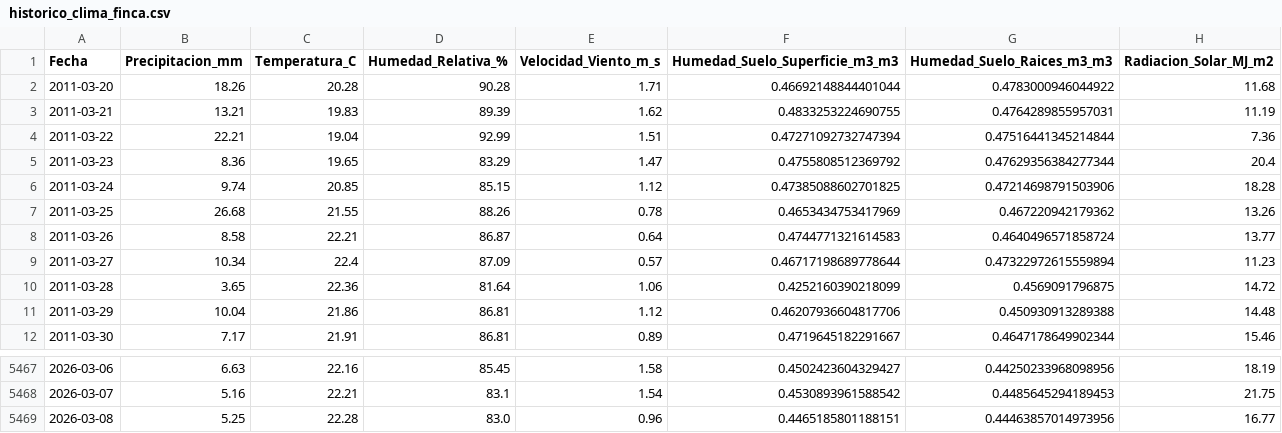
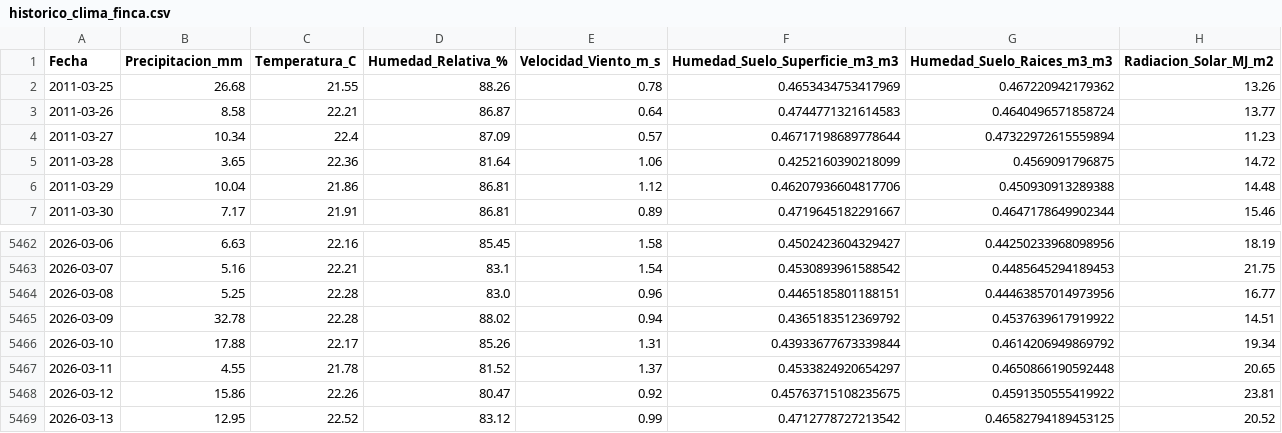
Before and after one commit to stg1645/TestRepo, a CSV file: historico_clima_finca.csv, drawn as a sheet; only a part is shown, gaps mark what is left out; removed rows and columns are numbered as before the commit, all else as after; the diff names each change by its address in the sheet, - before the commit and + after, or states it on an @@ line.

```diff
--- a/historico_clima_finca.csv
+++ b/historico_clima_finca.csv
-row 2: 2011-03-20 | 18.26 | 20.28 | 90.28 | 1.71 | 0.46692148844401044 | 0.4783000946044922 | 11.68
-row 3: 2011-03-21 | 13.21 | 19.83 | 89.39 | 1.62 | 0.4833253224690755 | 0.4764289855957031 | 11.19
-row 4: 2011-03-22 | 22.21 | 19.04 | 92.99 | 1.51 | 0.47271092732747394 | 0.47516441345214844 | 7.36
-row 5: 2011-03-23 | 8.36 | 19.65 | 83.29 | 1.47 | 0.4755808512369792 | 0.47629356384277344 | 20.4
-row 6: 2011-03-24 | 9.74 | 20.85 | 85.15 | 1.12 | 0.47385088602701825 | 0.47214698791503906 | 18.28
+row 5465: 2026-03-09 | 32.78 | 22.28 | 88.02 | 0.94 | 0.4365183512369792 | 0.4537639617919922 | 14.51
+row 5466: 2026-03-10 | 17.88 | 22.17 | 85.26 | 1.31 | 0.43933677673339844 | 0.4614206949869792 | 19.34
+row 5467: 2026-03-11 | 4.55 | 21.78 | 81.52 | 1.37 | 0.4533824920654297 | 0.4650866190592448 | 20.65
+row 5468: 2026-03-12 | 15.86 | 22.26 | 80.47 | 0.92 | 0.45763715108235675 | 0.4591350555419922 | 23.81
+row 5469: 2026-03-13 | 12.95 | 22.52 | 83.12 | 0.99 | 0.4712778727213542 | 0.46582794189453125 | 20.52
```
Also changed, not shown: 1 other file.
